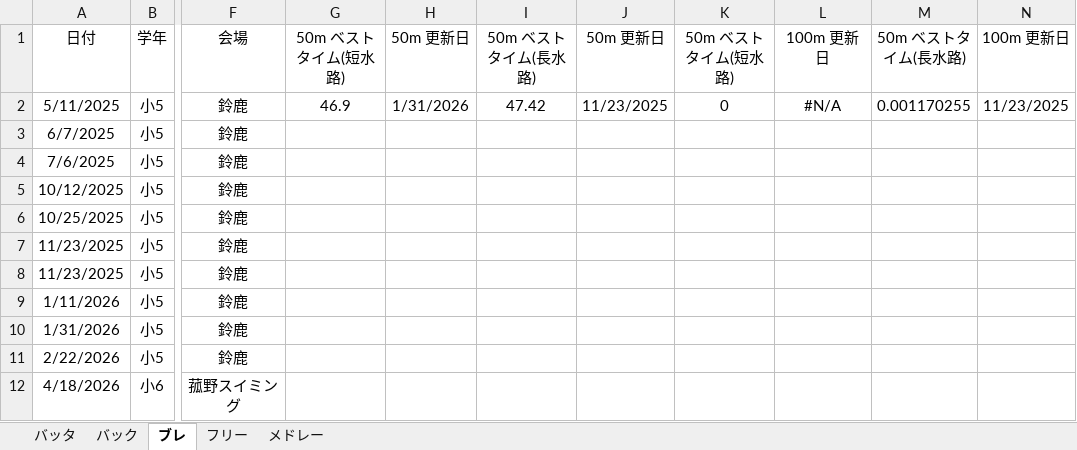
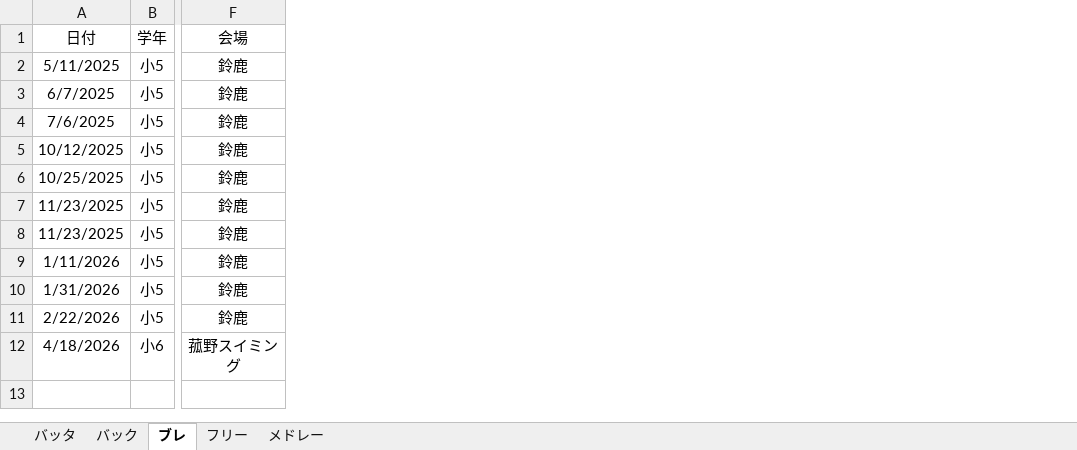
Before and after one commit to shimo2829/honoka-swim, an Excel workbook: 穂果記録.xlsx, sheet ブレ, drawn as a sheet; only a part is shown, gaps mark what is left out; values as stored, in another font and other column widths than the file's, no borders; the diff names each change by its address in the sheet, - before the commit and + after, or states it on an @@ line.

Commit message:
Add files via upload

```diff
--- a/穂果記録.xlsx (sheet ブレ)
+++ b/穂果記録.xlsx (sheet ブレ)
-column G (50m ベストタイム(短水路)), row 2: 46.9
-column H (50m 更新日), row 2: 1/31/2026
-column I (50m ベストタイム(長水路)), row 2: 47.42
-column J (50m 更新日), row 2: 11/23/2025
-column K (50m ベストタイム(短水路)), row 2: 0
-column L (100m 更新日), row 2: #N/A
-column M (50m ベストタイム(長水路)), row 2: 0.001170255
-column N (100m 更新日), row 2: 11/23/2025
```
